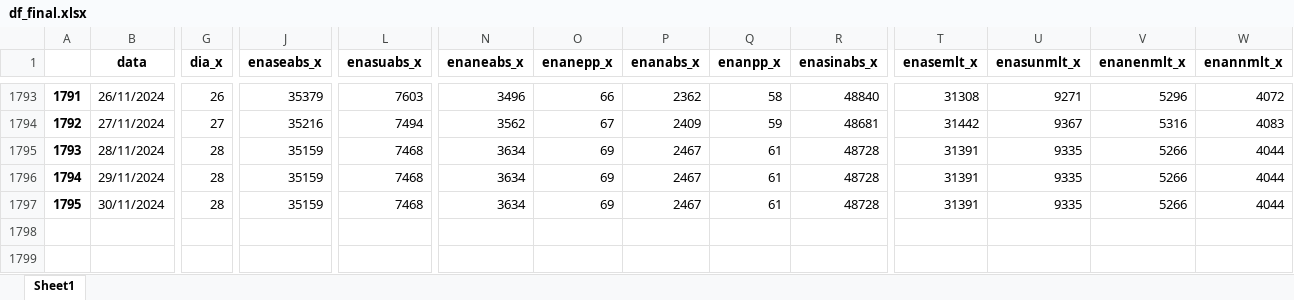
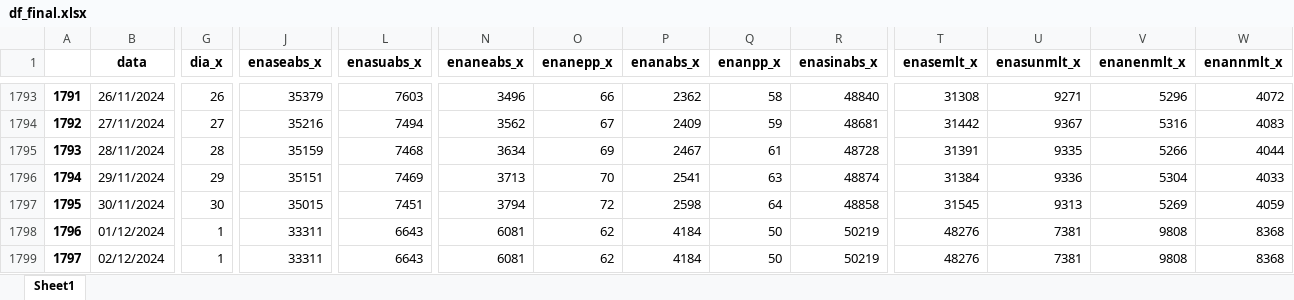
Before and after one commit to bernavice/dashboard_premissas_precos, an Excel workbook: assets/df_final.xlsx, sheet Sheet1, drawn as a sheet; only a part is shown, gaps mark what is left out; values as stored, in another font and other column widths than the file's, no borders; rows hold the shown columns only; the diff covers the shown part only; the diff names each change by its address in the sheet, - before the commit and + after, or states it on an @@ line.

```diff
--- a/assets/df_final.xlsx (sheet Sheet1)
+++ b/assets/df_final.xlsx (sheet Sheet1)
-G1796 (dia_x): 28
+G1796 (dia_x): 29
-J1796 (enaseabs_x): 35159
+J1796 (enaseabs_x): 35151
-L1796 (enasuabs_x): 7468
+L1796 (enasuabs_x): 7469
-N1796 (enaneabs_x): 3634
+N1796 (enaneabs_x): 3713
-O1796 (enanepp_x): 69
+O1796 (enanepp_x): 70
-P1796 (enanabs_x): 2467
+P1796 (enanabs_x): 2541
-Q1796 (enanpp_x): 61
+Q1796 (enanpp_x): 63
-R1796 (enasinabs_x): 48728
+R1796 (enasinabs_x): 48874
-T1796 (enasemlt_x): 31391
+T1796 (enasemlt_x): 31384
-U1796 (enasunmlt_x): 9335
+U1796 (enasunmlt_x): 9336
-V1796 (enanenmlt_x): 5266
+V1796 (enanenmlt_x): 5304
-W1796 (enannmlt_x): 4044
+W1796 (enannmlt_x): 4033
-G1797 (dia_x): 28
+G1797 (dia_x): 30
-J1797 (enaseabs_x): 35159
+J1797 (enaseabs_x): 35015
-L1797 (enasuabs_x): 7468
+L1797 (enasuabs_x): 7451
-N1797 (enaneabs_x): 3634
+N1797 (enaneabs_x): 3794
-O1797 (enanepp_x): 69
+O1797 (enanepp_x): 72
-P1797 (enanabs_x): 2467
+P1797 (enanabs_x): 2598
-Q1797 (enanpp_x): 61
+Q1797 (enanpp_x): 64
-R1797 (enasinabs_x): 48728
+R1797 (enasinabs_x): 48858
-T1797 (enasemlt_x): 31391
+T1797 (enasemlt_x): 31545
-U1797 (enasunmlt_x): 9335
+U1797 (enasunmlt_x): 9313
-V1797 (enanenmlt_x): 5266
+V1797 (enanenmlt_x): 5269
-W1797 (enannmlt_x): 4044
+W1797 (enannmlt_x): 4059
+row 1798: 1796 | 01/12/2024 | 1 | 33311 | 6643 | 6081 | 62 | 4184 | 50 | 50219 | 48276 | 7381 | 9808 | 8368
+row 1799: 1797 | 02/12/2024 | 1 | 33311 | 6643 | 6081 | 62 | 4184 | 50 | 50219 | 48276 | 7381 | 9808 | 8368
```
Also changed, not shown: 76 edited cells elsewhere in this sheet, assets/me3.xlsx, assets/teste.xlsx, 4 other files.
